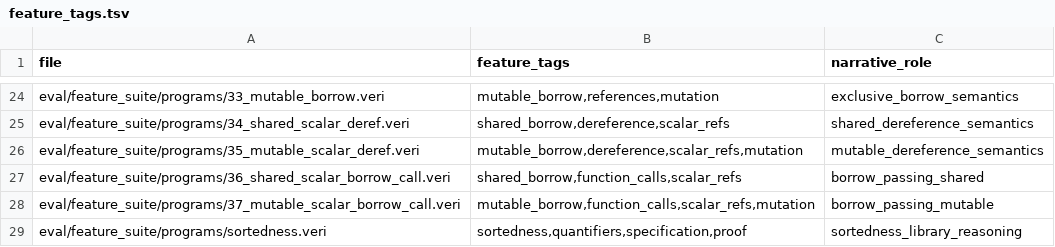
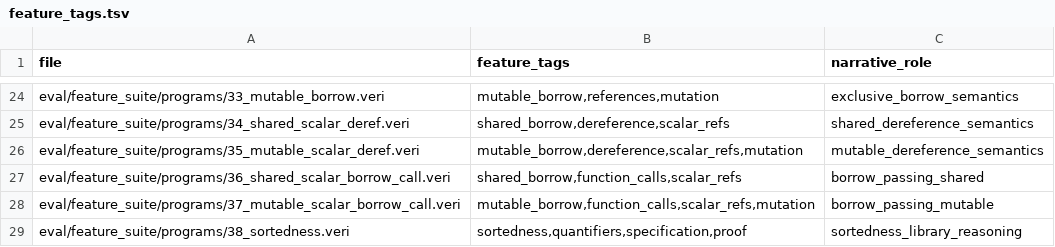
Before and after one commit to Athena-E/veritas, a TSV file: eval/feature_tags.tsv, drawn as a sheet; only a part is shown, gaps mark what is left out.

```diff
--- a/eval/feature_tags.tsv
+++ b/eval/feature_tags.tsv
@@ -28,2 +28,2 @@ eval/feature_suite/programs/36_shared_scalar_borrow_call.veri	shared_borrow,func
 eval/feature_suite/programs/37_mutable_scalar_borrow_call.veri	mutable_borrow,function_calls,scalar_refs,mutation	borrow_passing_mutable
-eval/feature_suite/programs/sortedness.veri	sortedness,quantifiers,specification,proof	sortedness_library_reasoning
+eval/feature_suite/programs/38_sortedness.veri	sortedness,quantifiers,specification,proof	sortedness_library_reasoning
```
Also changed, not shown: eval/error_classes.tsv, eval/feature_suite/index.tsv, 40 other files.
